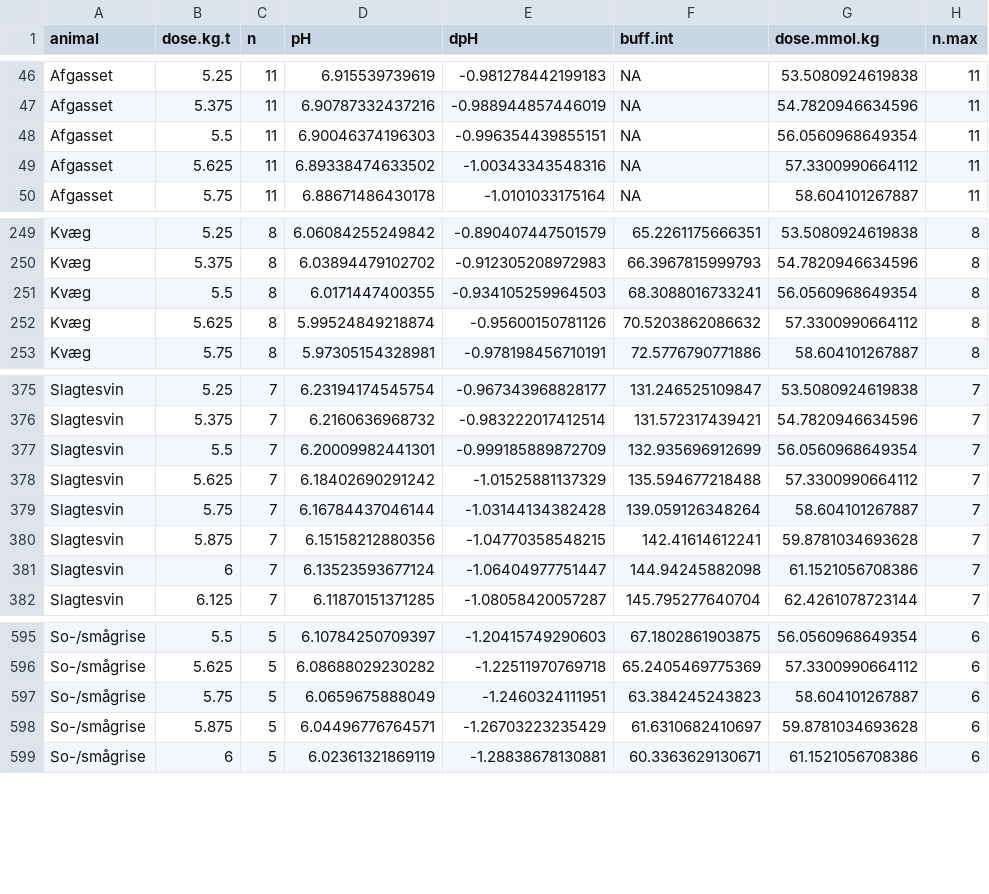
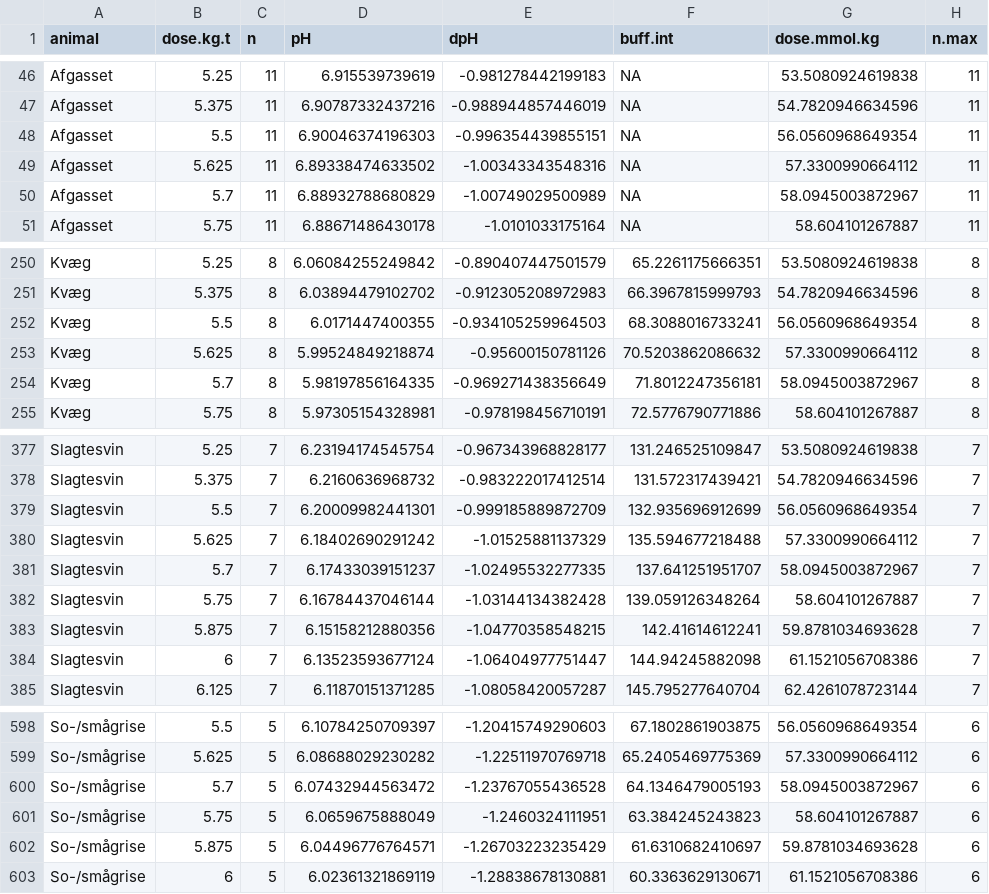
Before and after one commit to AU-BCE-EE/AU-MHB, a CSV file: manure_titration/output/ave_titrat_interp_animal.csv, drawn as a sheet; only a part is shown, gaps mark what is left out; the diff names each change by its address in the sheet, - before the commit and + after, or states it on an @@ line.

```diff
--- a/manure_titration/output/ave_titrat_interp_animal.csv
+++ b/manure_titration/output/ave_titrat_interp_animal.csv
+row 50: Afgasset | 5.7 | 11 | 6.88932788680829 | -1.00749029500989 | NA | 58.0945003872967 | 11
+row 254: Kvæg | 5.7 | 8 | 5.98197856164335 | -0.969271438356649 | 71.8012247356181 | 58.0945003872967 | 8
+row 381: Slagtesvin | 5.7 | 7 | 6.17433039151237 | -1.02495532277335 | 137.641251951707 | 58.0945003872967 | 7
+row 600: So-/smågrise | 5.7 | 5 | 6.07432944563472 | -1.23767055436528 | 64.1346479005193 | 58.0945003872967 | 6
```
Also changed, not shown: manure_titration/output/ave_pH6_interp_method1.csv, manure_titration/output/ave_pH6_interp_method1_boot.csv, 7 other files.
